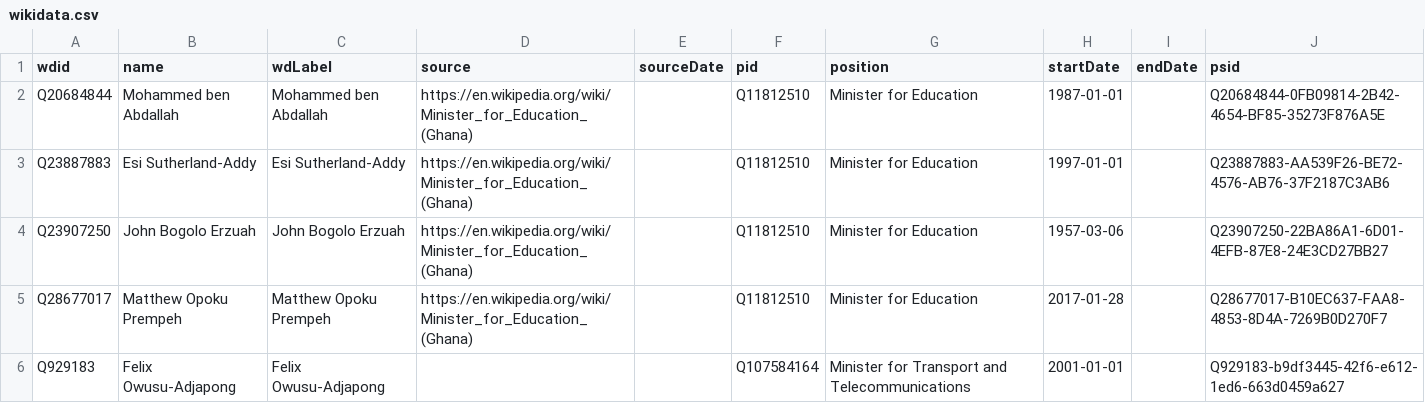
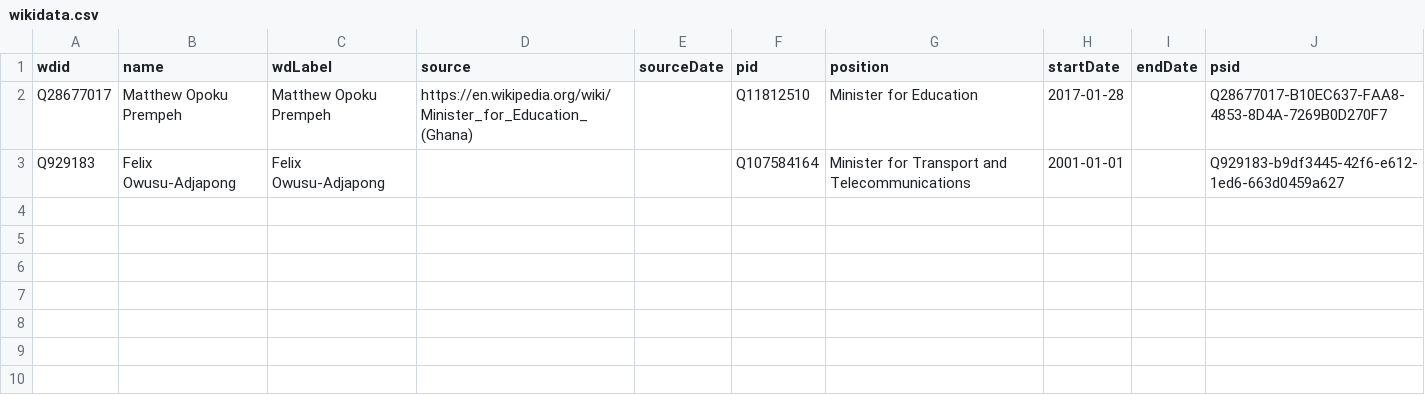
Before and after one commit to every-politician-scrapers/ghana-ministers, a CSV file: sources/cabinet-enwiki/wikidata.csv, drawn as a sheet; the diff names each change by its address in the sheet, - before the commit and + after, or states it on an @@ line.

Commit message:
Compare external sources to Wikidata

```diff
--- a/sources/cabinet-enwiki/wikidata.csv
+++ b/sources/cabinet-enwiki/wikidata.csv
-row 2: Q20684844 | Mohammed ben Abdallah | Mohammed ben Abdallah | https://en.wikipedia.org/wiki/Minister_for_Education_(Ghana) |  | Q11812510 | Minister for Education | 1987-01-01 |  | Q20684844-0FB09814-2B42-4654-BF85-35273F876A5E
-row 3: Q23887883 | Esi Sutherland-Addy | Esi Sutherland-Addy | https://en.wikipedia.org/wiki/Minister_for_Education_(Ghana) |  | Q11812510 | Minister for Education | 1997-01-01 |  | Q23887883-AA539F26-BE72-4576-AB76-37F2187C3AB6
-row 4: Q23907250 | John Bogolo Erzuah | John Bogolo Erzuah | https://en.wikipedia.org/wiki/Minister_for_Education_(Ghana) |  | Q11812510 | Minister for Education | 1957-03-06 |  | Q23907250-22BA86A1-6D01-4EFB-87E8-24E3CD27BB27
```
Also changed, not shown: sources/attorney-general-enwiki/wikidata.csv, sources/defence-enwiki/diff.csv, 10 other files.
